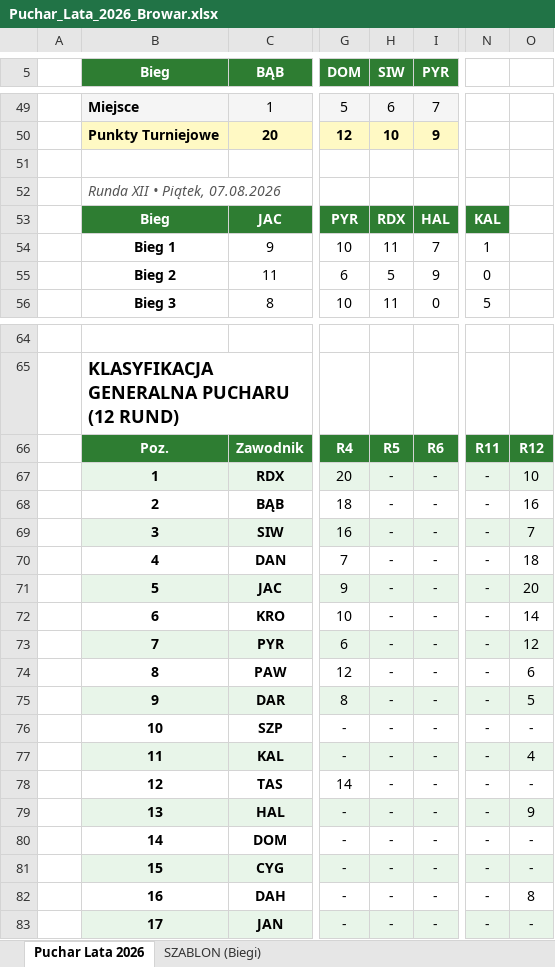
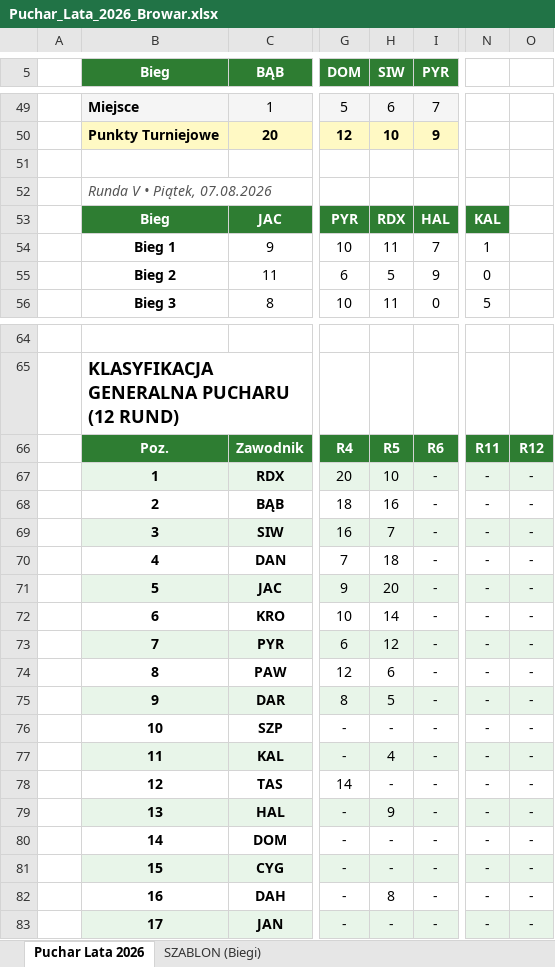
Before and after one commit to tomaszkabza/kapsel-club, an Excel workbook: Puchar_Lata_2026_Browar.xlsx, sheet Puchar Lata 2026, drawn as a sheet; only a part is shown, gaps mark what is left out; values as stored, in another font and other column widths than the file's, no borders; the diff names each change by its address in the sheet, - before the commit and + after, or states it on an @@ line.

```diff
--- a/Puchar_Lata_2026_Browar.xlsx (sheet Puchar Lata 2026)
+++ b/Puchar_Lata_2026_Browar.xlsx (sheet Puchar Lata 2026)
-B52 (Bieg): Runda XII • Piątek, 07.08.2026
+B52 (Bieg): Runda V • Piątek, 07.08.2026
-H67 (SIW): -
+H67 (SIW): 10
-O67: 10
+O67: -
-H68 (SIW): -
+H68 (SIW): 16
-O68: 16
+O68: -
-H69 (SIW): -
+H69 (SIW): 7
-O69: 7
+O69: -
-H70 (SIW): -
+H70 (SIW): 18
-O70: 18
+O70: -
-H71 (SIW): -
+H71 (SIW): 20
-O71: 20
+O71: -
-H72 (SIW): -
+H72 (SIW): 14
-O72: 14
+O72: -
-H73 (SIW): -
+H73 (SIW): 12
-O73: 12
+O73: -
-H74 (SIW): -
+H74 (SIW): 6
-O74: 6
+O74: -
-H75 (SIW): -
+H75 (SIW): 5
-O75: 5
+O75: -
-H77 (SIW): -
+H77 (SIW): 4
-O77: 4
+O77: -
-H79 (SIW): -
+H79 (SIW): 9
-O79: 9
+O79: -
-H82 (SIW): -
+H82 (SIW): 8
-O82: 8
+O82: -
```
Also changed, not shown: sheet SZABLON (Biegi).
